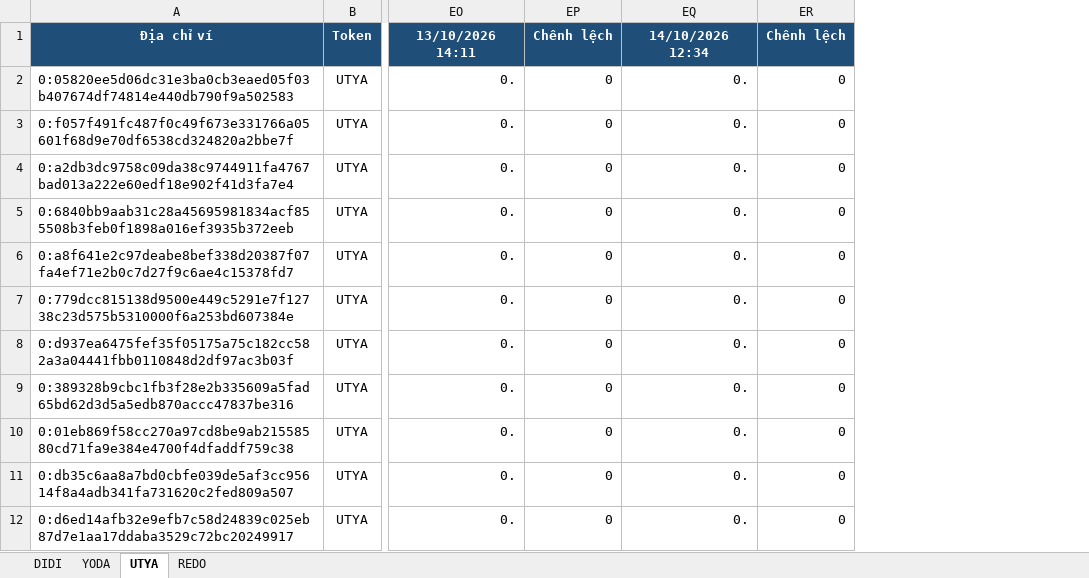
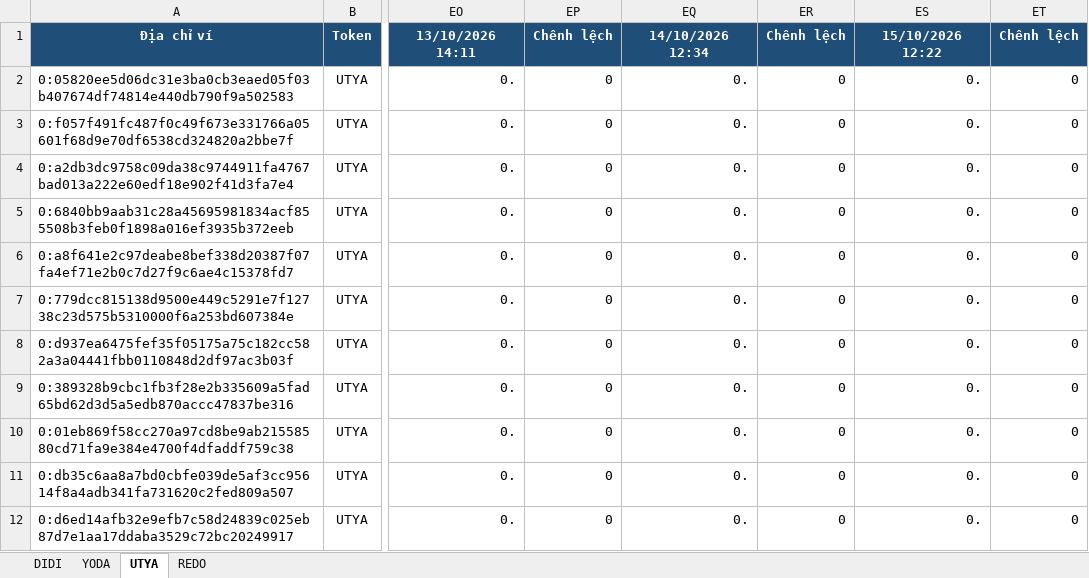
Before and after one commit to anhvt118/ton-wallet-tracker, an Excel workbook: data/theo_doi_vi.xlsx, sheet UTYA, drawn as a sheet; only a part is shown, gaps mark what is left out; values as stored, in another font and other column widths than the file's, no borders; the diff names each change by its address in the sheet, - before the commit and + after, or states it on an @@ line.

```diff
--- a/data/theo_doi_vi.xlsx (sheet UTYA)
+++ b/data/theo_doi_vi.xlsx (sheet UTYA)
+column ES, rows 1-12: 15/10/2026 12:22 | 0. | 0. | 0. | 0. | 0. | 0. | 0. | 0. | 0. | 0. | 0.
+column ET, rows 1-12: Chênh lệch | 0 | 0 | 0 | 0 | 0 | 0 | 0 | 0 | 0 | 0 | 0
```
Also changed, not shown: sheet YODA, sheet DIDI, sheet REDO.
